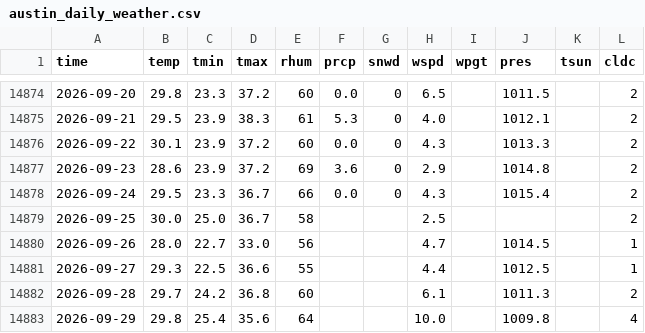
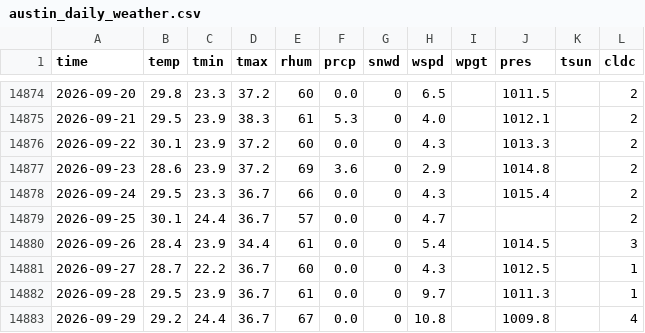
Before and after one commit to davilo61/austin-climate-trends, a CSV file: data/austin_daily_weather.csv, drawn as a sheet; only a part is shown, gaps mark what is left out; the diff covers the shown part only.

```diff
--- a/data/austin_daily_weather.csv
+++ b/data/austin_daily_weather.csv
@@ -14878,6 +14878,6 @@ time,temp,tmin,tmax,rhum,prcp,snwd,wspd,wpgt,pres,tsun,cldc
 2026-09-24,29.5,23.3,36.7,66,0.0,0,4.3,,1015.4,,2
-2026-09-25,30.0,25.0,36.7,58,,,2.5,,,,2
-2026-09-26,28.0,22.7,33.0,56,,,4.7,,1014.5,,1
-2026-09-27,29.3,22.5,36.6,55,,,4.4,,1012.5,,1
-2026-09-28,29.7,24.2,36.8,60,,,6.1,,1011.3,,2
-2026-09-29,29.8,25.4,35.6,64,,,10.0,,1009.8,,4
+2026-09-25,30.1,24.4,36.7,57,0.0,0,4.7,,,,2
+2026-09-26,28.4,23.9,34.4,61,0.0,0,5.4,,1014.5,,3
+2026-09-27,28.7,22.2,36.7,60,0.0,0,4.3,,1012.5,,1
+2026-09-28,29.5,23.9,36.7,61,0.0,0,9.7,,1011.3,,1
+2026-09-29,29.2,24.4,36.7,67,0.0,0,10.8,,1009.8,,4
```
Also changed, not shown: 3 added rows and 42 edited cells elsewhere in this file, 13 other files.
